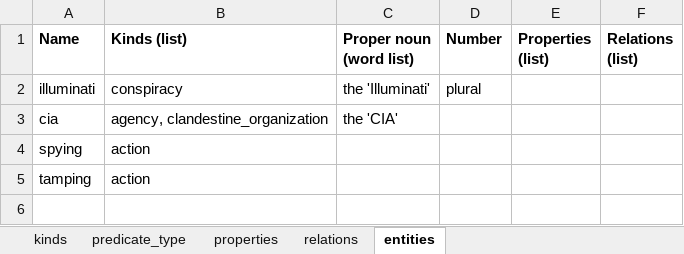
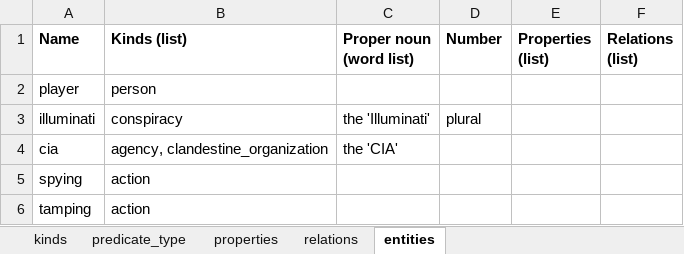
Before and after one commit to ianhorswill/MKULTRA, an Excel workbook: Assets/Ontology/Knowledge base.xlsm, sheet entities, drawn as a sheet; values as stored, in another font and other column widths than the file's, no borders; the diff names each change by its address in the sheet, - before the commit and + after, or states it on an @@ line.

```diff
--- a/Assets/Ontology/Knowledge base.xlsm (sheet entities)
+++ b/Assets/Ontology/Knowledge base.xlsm (sheet entities)
+row 2: player | person
```
Also changed, not shown: sheet relations, 6 other files.
